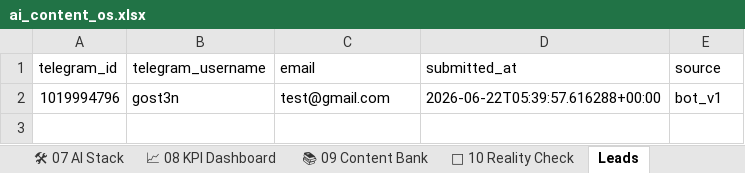
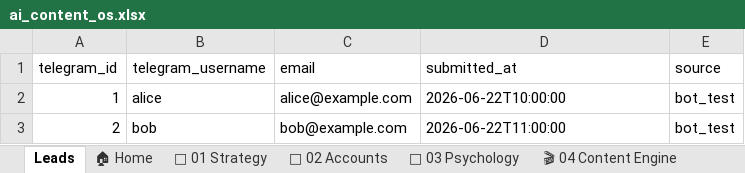
Before and after one commit to gost3n-cmd/-telegram-lead-bot, an Excel workbook: data/ai_content_os.xlsx, sheet Leads, drawn as a sheet; values as stored, in another font and other column widths than the file's, no borders; removed rows and columns are numbered as before the commit, all else as after; the diff names each change by its address in the sheet, - before the commit and + after, or states it on an @@ line.

```diff
--- a/data/ai_content_os.xlsx (sheet Leads)
+++ b/data/ai_content_os.xlsx (sheet Leads)
-row 2: 1019994796 | gost3n | test@gmail.com | 2026-06-22T05:39:57.616288+00:00 | bot_v1
+row 2: 1 | alice | alice@example.com | 2026-06-22T10:00:00 | bot_test
+row 3: 2 | bob | bob@example.com | 2026-06-22T11:00:00 | bot_test
```
Also changed, not shown: other sheet tabs, ai_content_os.xlsx, 7 other files.
